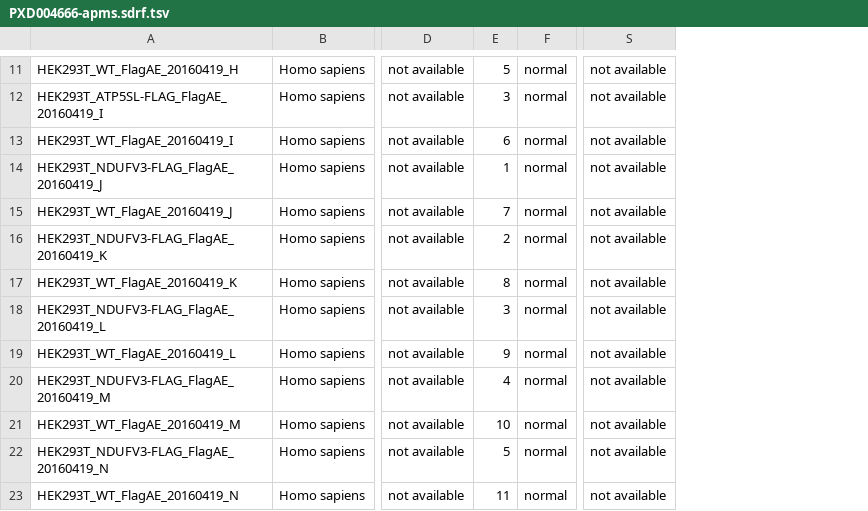
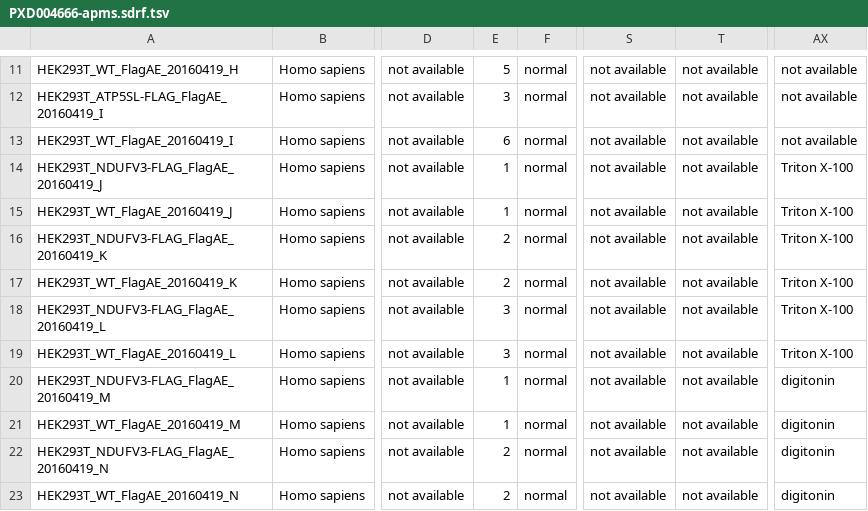
Before and after one commit to bigbio/sdrf-skills, a TSV file: annotations/PXD004666-apms.sdrf.tsv, drawn as a sheet; only a part is shown, gaps mark what is left out; the diff covers the shown part only; the diff names each change by its address in the sheet, - before the commit and + after, or states it on an @@ line.

```diff
--- a/annotations/PXD004666-apms.sdrf.tsv
+++ b/annotations/PXD004666-apms.sdrf.tsv
+column T, rows 11-23: all not available
+column AX, rows 11-23: not available | not available | not available | Triton X-100 | Triton X-100 | Triton X-100 | Triton X-100 | Triton X-100 | Triton X-100 | digitonin | digitonin | digitonin | digitonin
-E15: 7
+E15: 1
-E17: 8
+E17: 2
-E19: 9
+E19: 3
-E20: 4
+E20: 1
-E21: 10
+E21: 1
-E22: 5
+E22: 2
-E23: 11
+E23: 2
```
Also changed, not shown: 14 edited cells elsewhere in this file, 4 other files.
